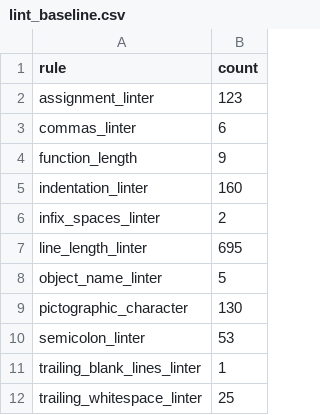
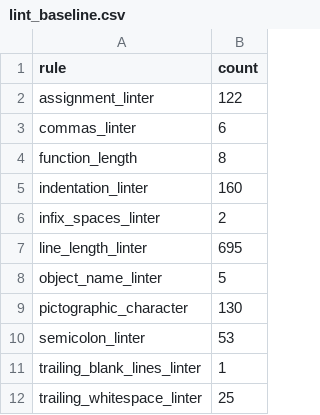
Before and after one commit to natosys/Battlefield-Casualty-Handling, a CSV file: scripts/lint_baseline.csv, drawn as a sheet.

```diff
--- a/scripts/lint_baseline.csv
+++ b/scripts/lint_baseline.csv
@@ -1,5 +1,5 @@
 rule,count
-assignment_linter,123
+assignment_linter,122
 commas_linter,6
-function_length,9
+function_length,8
 indentation_linter,160
```
Also changed, not shown: 3 other files.
